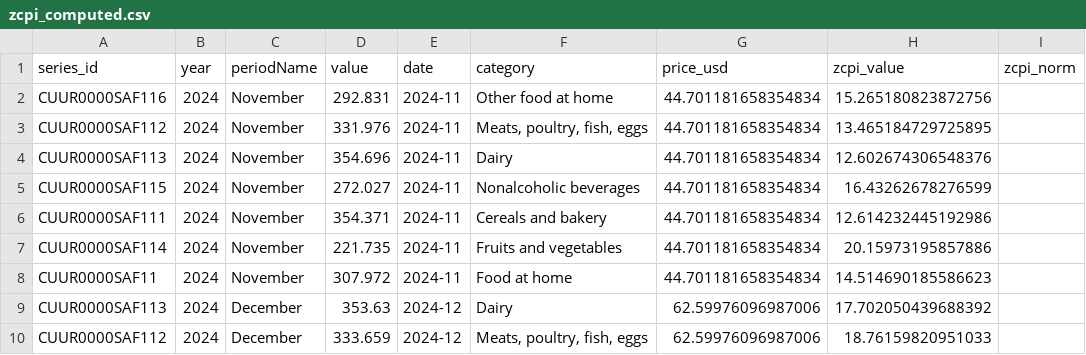
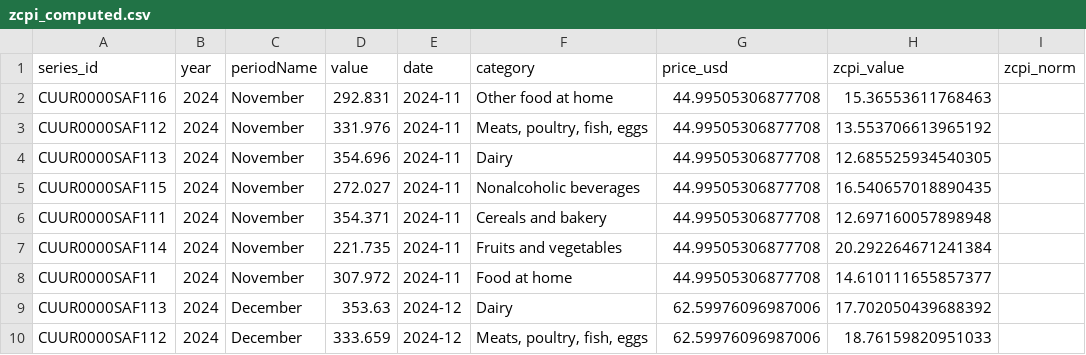
Before and after one commit to zcashme/zcash-market-stats, a CSV file: data/processed/zcpi_computed.csv, drawn as a sheet; only a part is shown.

```diff
--- a/data/processed/zcpi_computed.csv
+++ b/data/processed/zcpi_computed.csv
@@ -1,9 +1,9 @@
 series_id,year,periodName,value,date,category,price_usd,zcpi_value,zcpi_norm
-CUUR0000SAF116,2024,November,292.831,2024-11,Other food at home,44.701181658354834,15.265180823872756,
-CUUR0000SAF112,2024,November,331.976,2024-11,"Meats, poultry, fish, eggs",44.701181658354834,13.465184729725895,
-CUUR0000SAF113,2024,November,354.696,2024-11,Dairy,44.701181658354834,12.602674306548376,
-CUUR0000SAF115,2024,November,272.027,2024-11,Nonalcoholic beverages,44.701181658354834,16.43262678276599,
-CUUR0000SAF111,2024,November,354.371,2024-11,Cereals and bakery,44.701181658354834,12.614232445192986,
-CUUR0000SAF114,2024,November,221.735,2024-11,Fruits and vegetables,44.701181658354834,20.15973195857886,
-CUUR0000SAF11,2024,November,307.972,2024-11,Food at home,44.701181658354834,14.514690185586623,
+CUUR0000SAF116,2024,November,292.831,2024-11,Other food at home,44.99505306877708,15.36553611768463,
+CUUR0000SAF112,2024,November,331.976,2024-11,"Meats, poultry, fish, eggs",44.99505306877708,13.553706613965192,
+CUUR0000SAF113,2024,November,354.696,2024-11,Dairy,44.99505306877708,12.685525934540305,
+CUUR0000SAF115,2024,November,272.027,2024-11,Nonalcoholic beverages,44.99505306877708,16.540657018890435,
+CUUR0000SAF111,2024,November,354.371,2024-11,Cereals and bakery,44.99505306877708,12.697160057898948,
+CUUR0000SAF114,2024,November,221.735,2024-11,Fruits and vegetables,44.99505306877708,20.292264671241384,
+CUUR0000SAF11,2024,November,307.972,2024-11,Food at home,44.99505306877708,14.610111655857377,
 CUUR0000SAF113,2024,December,353.63,2024-12,Dairy,62.59976096987006,17.702050439688392,
```
